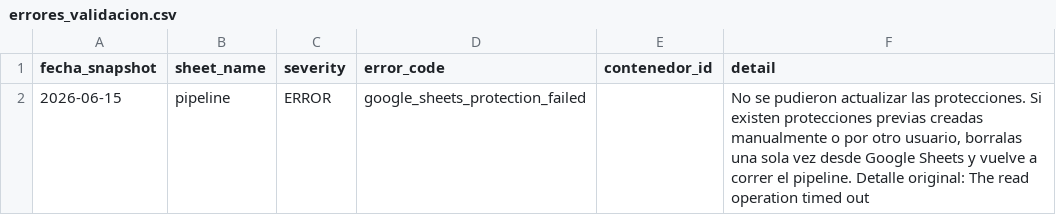
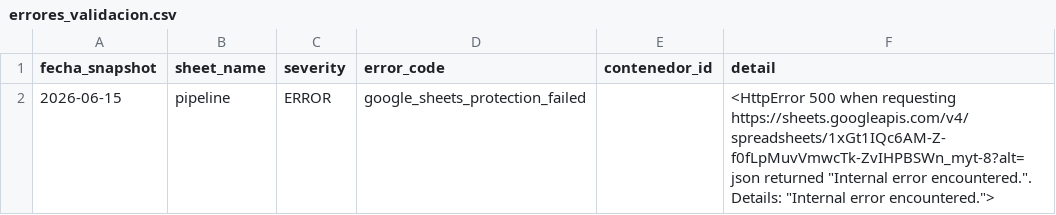
Before and after one commit to sgarzong/grupasa, a CSV file: data/quality/errores_validacion.csv, drawn as a sheet.

```diff
--- a/data/quality/errores_validacion.csv
+++ b/data/quality/errores_validacion.csv
@@ -1,2 +1,2 @@
 fecha_snapshot,sheet_name,severity,error_code,contenedor_id,detail
-2026-06-15,pipeline,ERROR,google_sheets_protection_failed,,"No se pudieron actualizar las protecciones. Si existen protecciones previas creadas manualmente o por otro usuario, borralas una sola vez desde Google Sheets y vuelve a correr el pipeline. Detalle original: The read operation timed out"
+2026-06-15,pipeline,ERROR,google_sheets_protection_failed,,"<HttpError 500 when requesting https://sheets.googleapis.com/v4/spreadsheets/1xGt1IQc6AM-Z-f0fLpMuvVmwcTk-ZvIHPBSWn_myt-8?alt=json returned ""Internal error encountered."". Details: ""Internal error encountered."">"
```
